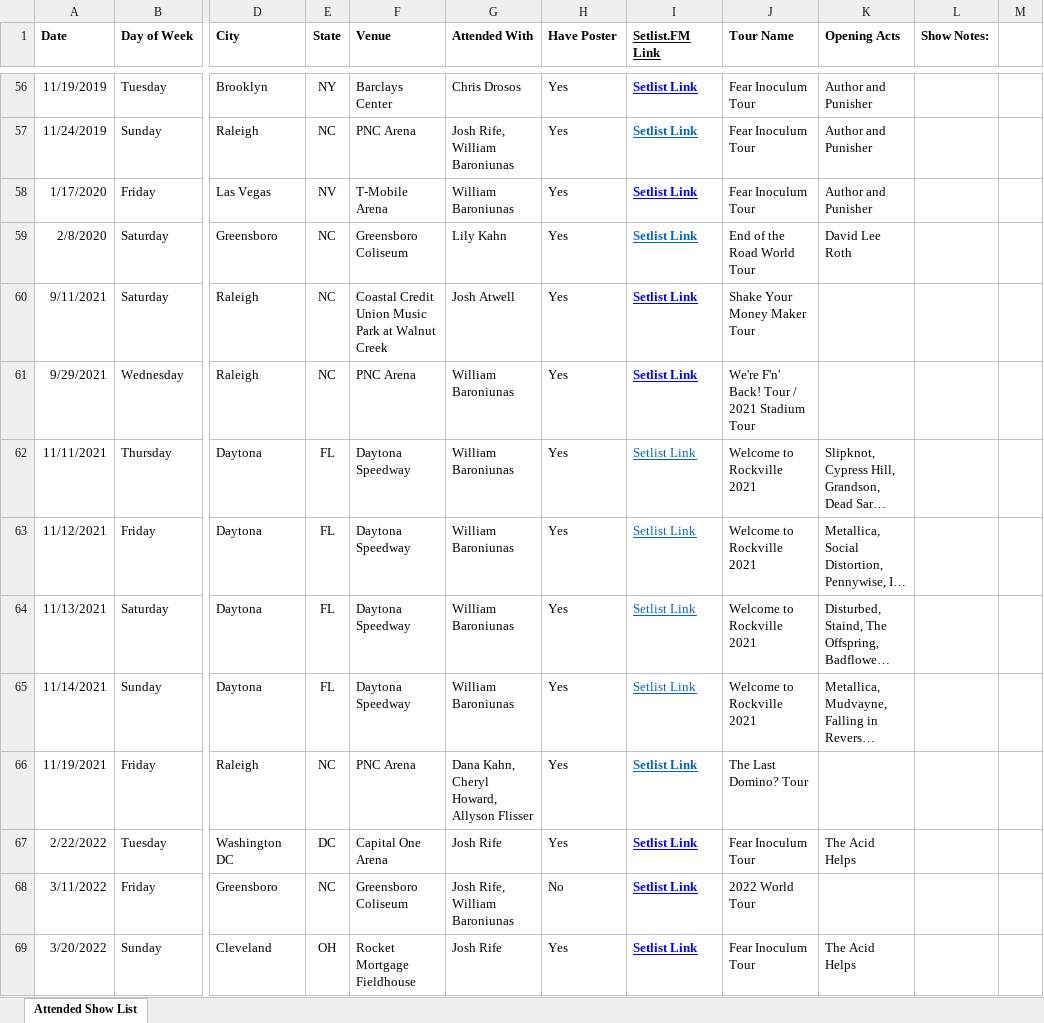
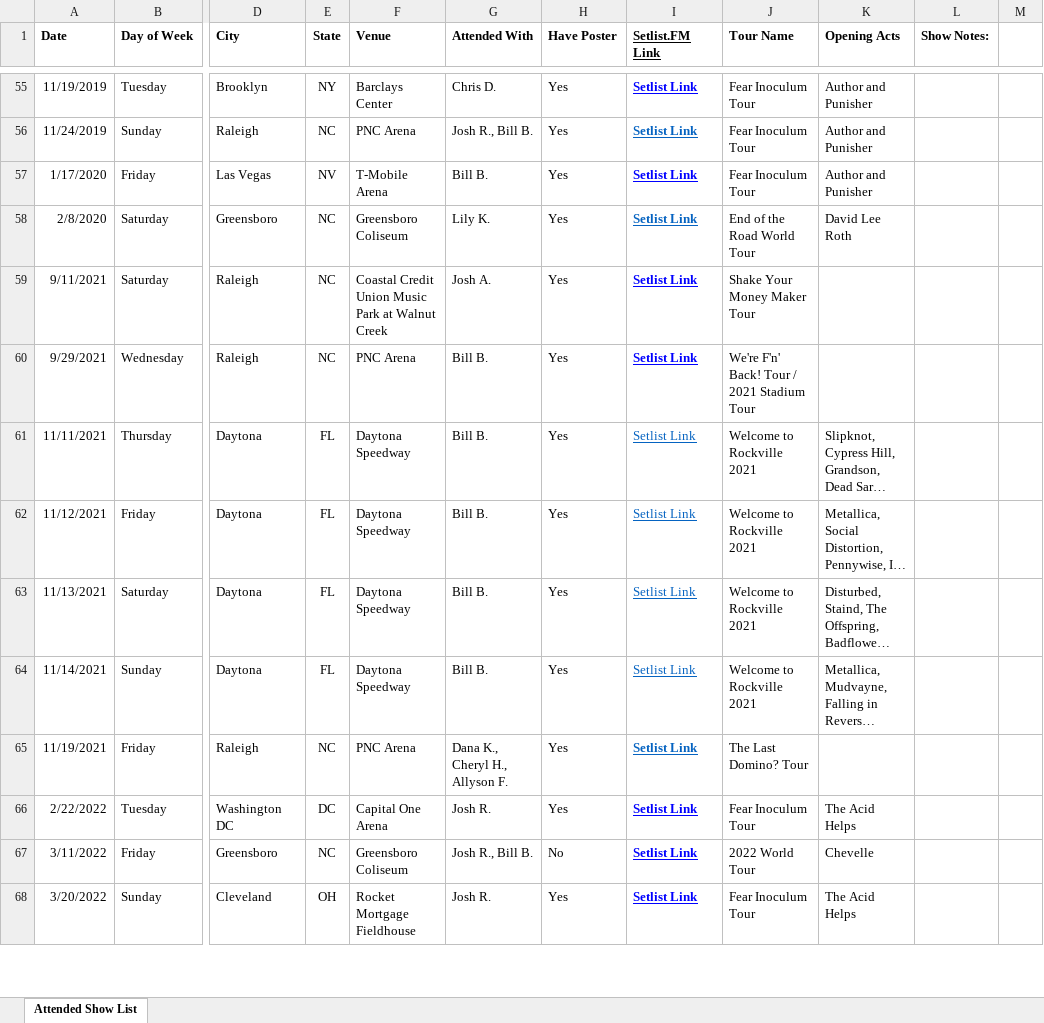
Before and after one commit to sethkn1/sethlist, an Excel workbook: Concert History.xlsx, sheet Attended Show List, drawn as a sheet; only a part is shown, gaps mark what is left out; long unchanged cells end in …; values as stored, in another font and other column widths than the file's, no borders; charts and pictures not drawn; addresses are those after the commit; the diff covers the shown part only; the diff names each change by its address in the sheet, - before the commit and + after, or states it on an @@ line.

```diff
--- a/Concert History.xlsx (sheet Attended Show List)
+++ b/Concert History.xlsx (sheet Attended Show List)
-G55 (Attended With): Chris Drosos
+G55 (Attended With): Chris D.
-G56 (Attended With): Josh Rife, William Baroniunas
+G56 (Attended With): Josh R., Bill B.
-G57 (Attended With): William Baroniunas
+G57 (Attended With): Bill B.
-G58 (Attended With): Lily Kahn
+G58 (Attended With): Lily K.
-G59 (Attended With): Josh Atwell
+G59 (Attended With): Josh A.
-G60:G64 (Attended With): William Baroniunas
+G60:G64 (Attended With): Bill B.
-G65 (Attended With): Dana Kahn, Cheryl Howard, Allyson Flisser
+G65 (Attended With): Dana K., Cheryl H., Allyson F.
-G66 (Attended With): Josh Rife
+G66 (Attended With): Josh R.
-G67 (Attended With): Josh Rife, William Baroniunas
+G67 (Attended With): Josh R., Bill B.
-K67 (Opening Acts): (empty)
+K67 (Opening Acts): Chevelle
-G68 (Attended With): Josh Rife
+G68 (Attended With): Josh R.
```
Also changed, not shown: 2 removed rows and 109 edited cells elsewhere in this sheet, 3 other files.
